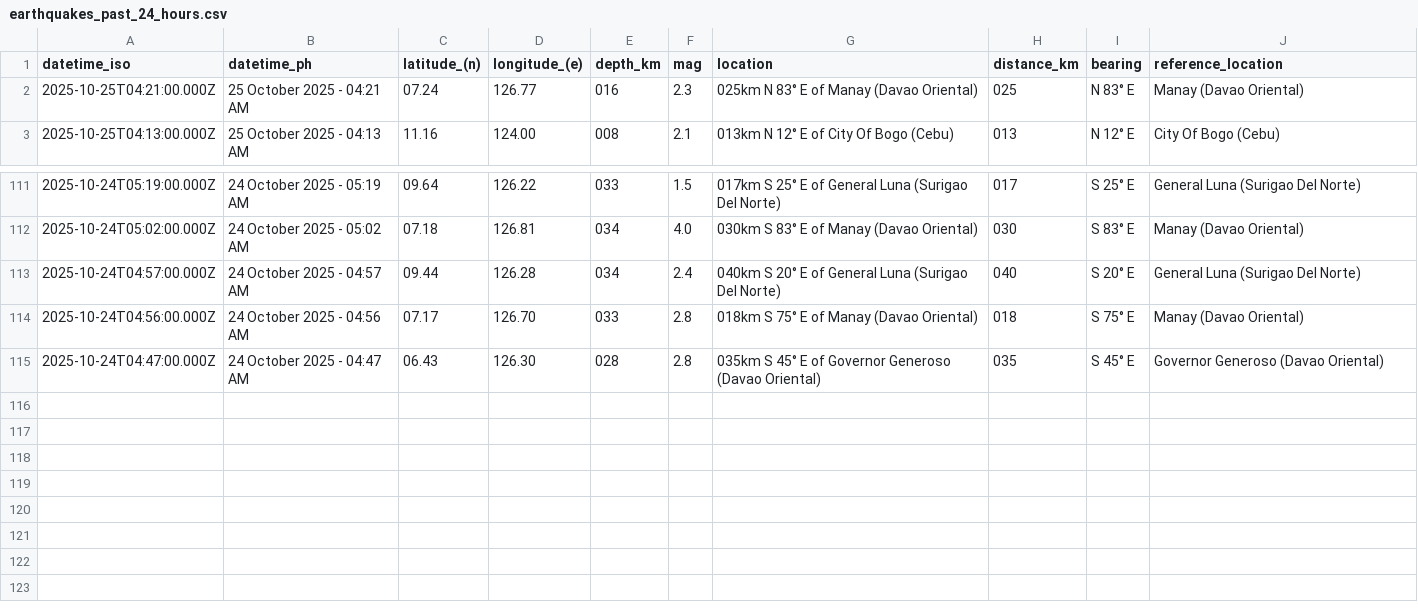
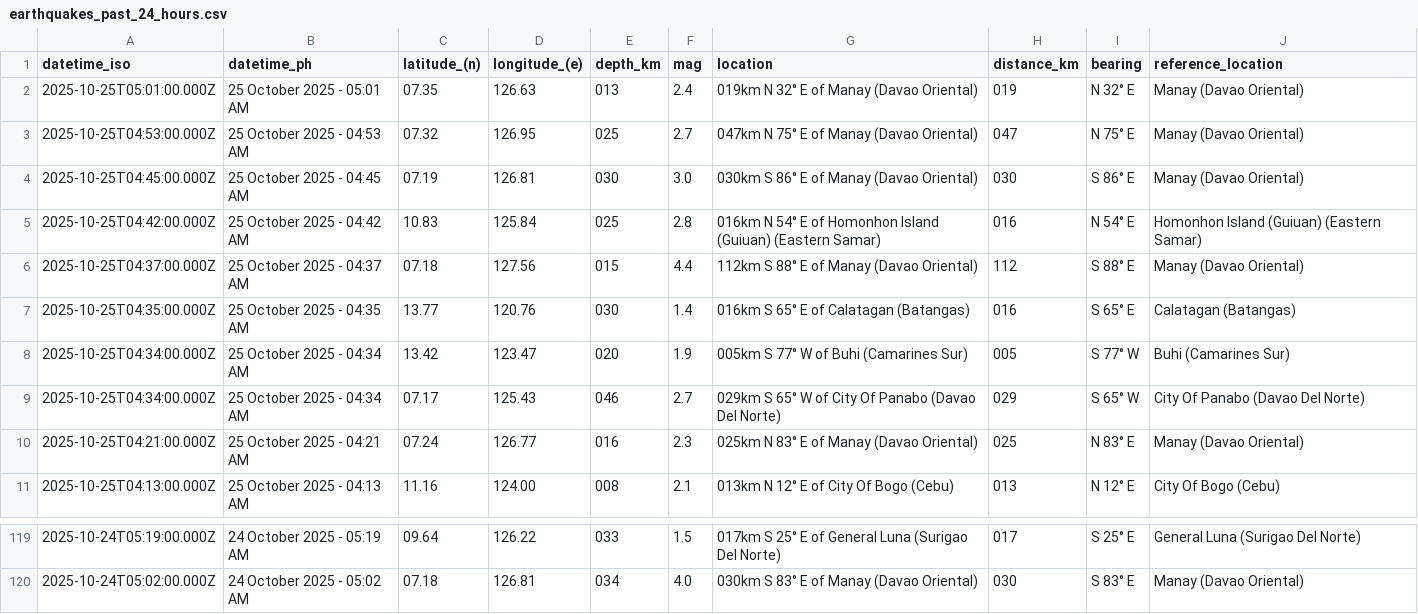
Before and after one commit to Waytii/chamthesleeptalker, a CSV file: earthquakes_past_24_hours.csv, drawn as a sheet; only a part is shown, gaps mark what is left out.

```diff
--- a/earthquakes_past_24_hours.csv
+++ b/earthquakes_past_24_hours.csv
@@ -1,2 +1,10 @@
 datetime_iso,datetime_ph,latitude_(n),longitude_(e),depth_km,mag,location,distance_km,bearing,reference_location
+2025-10-25T05:01:00.000Z,25 October 2025 - 05:01 AM,07.35,126.63,013,2.4,019km N 32° E of Manay (Davao Oriental),019,N 32° E,Manay (Davao Oriental)
+2025-10-25T04:53:00.000Z,25 October 2025 - 04:53 AM,07.32,126.95,025,2.7,047km N 75° E of Manay (Davao Oriental),047,N 75° E,Manay (Davao Oriental)
+2025-10-25T04:45:00.000Z,25 October 2025 - 04:45 AM,07.19,126.81,030,3.0,030km S 86° E of Manay (Davao Oriental),030,S 86° E,Manay (Davao Oriental)
+2025-10-25T04:42:00.000Z,25 October 2025 - 04:42 AM,10.83,125.84,025,2.8,016km N 54° E of Homonhon Island (Guiuan) (Eastern Samar),016,N 54° E,Homonhon Island (Guiuan) (Eastern Samar)
+2025-10-25T04:37:00.000Z,25 October 2025 - 04:37 AM,07.18,127.56,015,4.4,112km S 88° E of Manay (Davao Oriental),112,S 88° E,Manay (Davao Oriental)
+2025-10-25T04:35:00.000Z,25 October 2025 - 04:35 AM,13.77,120.76,030,1.4,016km S 65° E of Calatagan (Batangas),016,S 65° E,Calatagan (Batangas)
+2025-10-25T04:34:00.000Z,25 October 2025 - 04:34 AM,13.42,123.47,020,1.9,005km S 77° W of Buhi (Camarines Sur),005,S 77° W,Buhi (Camarines Sur)
+2025-10-25T04:34:00.000Z,25 October 2025 - 04:34 AM,07.17,125.43,046,2.7,029km S 65° W of City Of Panabo (Davao Del Norte),029,S 65° W,City Of Panabo (Davao Del Norte)
 2025-10-25T04:21:00.000Z,25 October 2025 - 04:21 AM,07.24,126.77,016,2.3,025km N 83° E of Manay (Davao Oriental),025,N 83° E,Manay (Davao Oriental)
@@ -112,4 +120 @@ datetime_iso,datetime_ph,latitude_(n),longitude_(e),depth_km,mag,location,distan
 2025-10-24T05:02:00.000Z,24 October 2025 - 05:02 AM,07.18,126.81,034,4.0,030km S 83° E of Manay (Davao Oriental),030,S 83° E,Manay (Davao Oriental)
-2025-10-24T04:57:00.000Z,24 October 2025 - 04:57 AM,09.44,126.28,034,2.4,040km S 20° E of General Luna (Surigao Del Norte),040,S 20° E,General Luna (Surigao Del Norte)
-2025-10-24T04:56:00.000Z,24 October 2025 - 04:56 AM,07.17,126.70,033,2.8,018km S 75° E of Manay (Davao Oriental),018,S 75° E,Manay (Davao Oriental)
-2025-10-24T04:47:00.000Z,24 October 2025 - 04:47 AM,06.43,126.30,028,2.8,035km S 45° E of Governor Generoso (Davao Oriental),035,S 45° E,Governor Generoso (Davao Oriental)
```
Also changed, not shown: earthquake_summary_stats.csv, earthquakes.csv, 5 other files.
